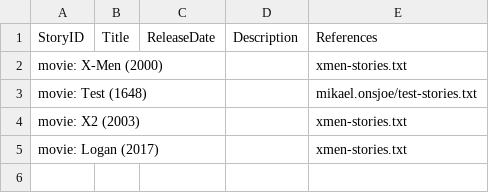
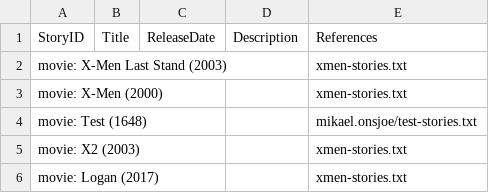
Before and after one commit to theme-ontology/theming, a CSV file: auto/notes_undefined_stories.csv, drawn as a sheet.

```diff
--- a/auto/notes_undefined_stories.csv
+++ b/auto/notes_undefined_stories.csv
@@ -1,2 +1,3 @@
 StoryID,Title,ReleaseDate,Description,References
+movie: X-Men Last Stand (2003),,,,xmen-stories.txt
 movie: X-Men (2000),,,,xmen-stories.txt
```
Also changed, not shown: auto/notes_themes.csv, auto/notes_undefined_themes.csv.
